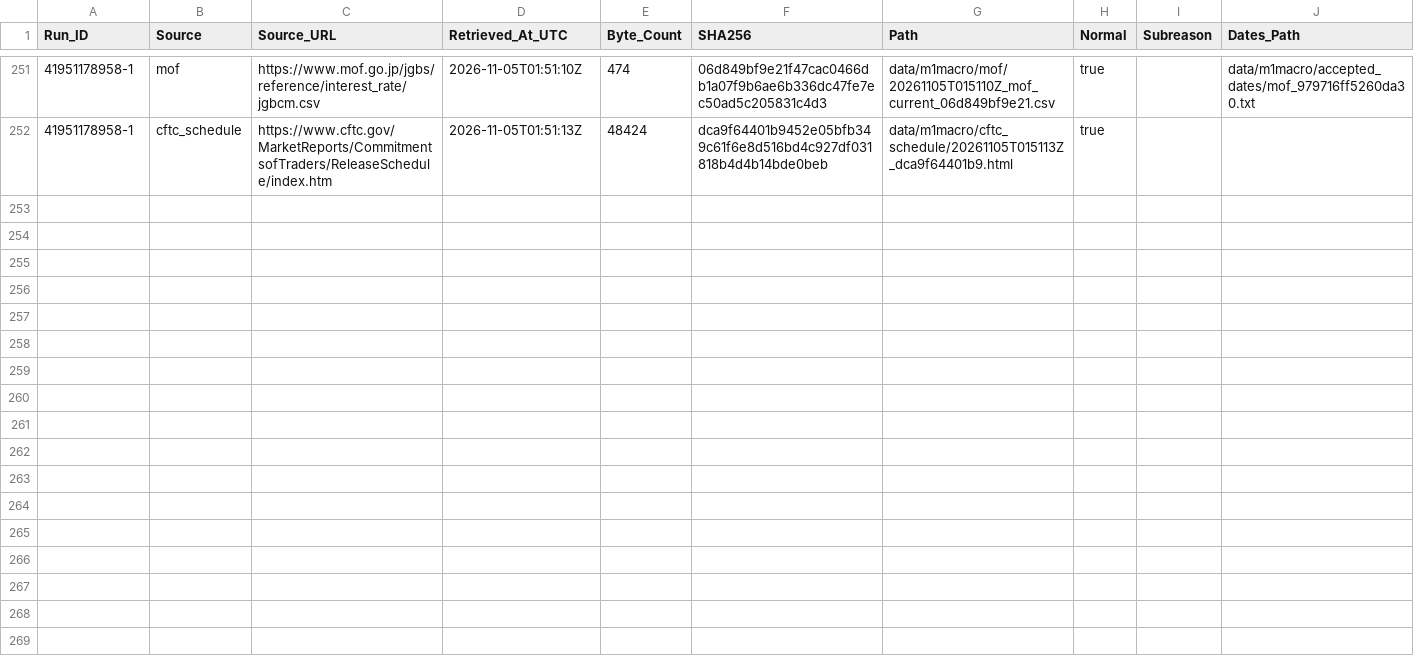
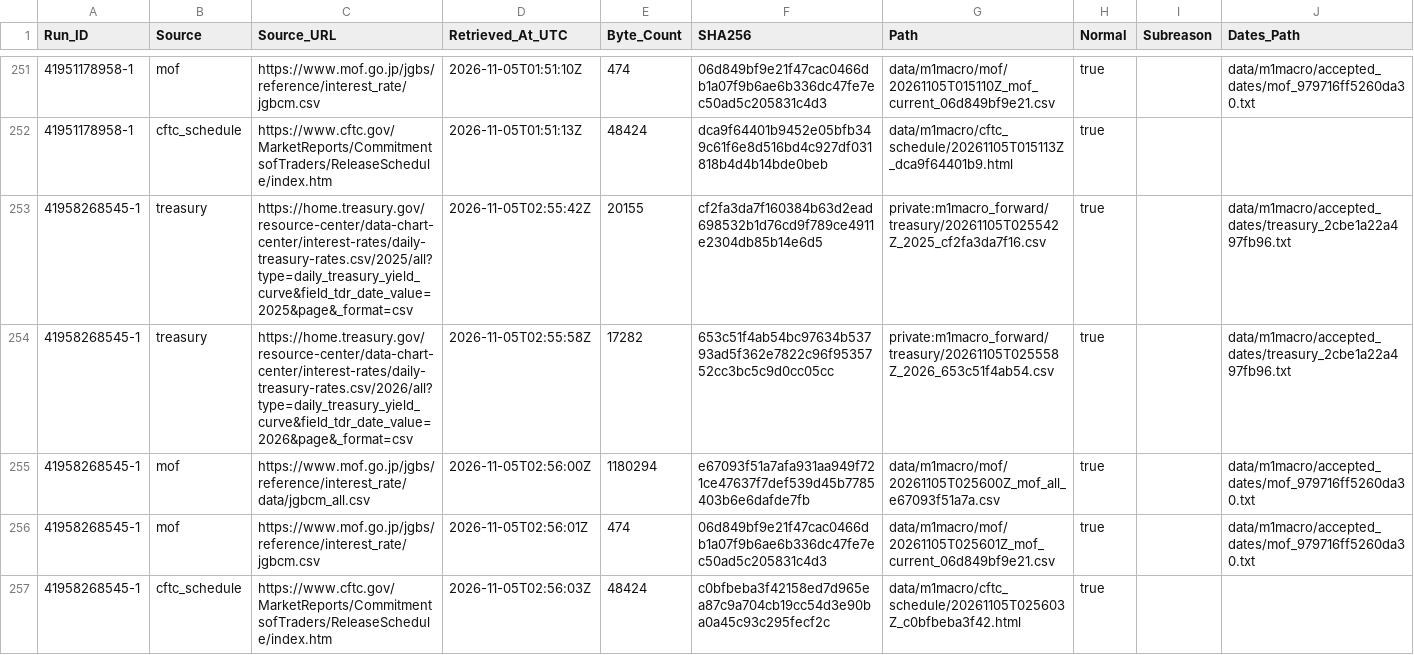
Before and after one commit to junsato1001-ops/-fx-forward-ledger, a CSV file: data/m1macro/source_fetches.csv, drawn as a sheet; only a part is shown, gaps mark what is left out.

```diff
--- a/data/m1macro/source_fetches.csv
+++ b/data/m1macro/source_fetches.csv
@@ -252 +252,6 @@ Run_ID,Source,Source_URL,Retrieved_At_UTC,Byte_Count,SHA256,Path,Normal,Subreaso
 41951178958-1,cftc_schedule,https://www.cftc.gov/MarketReports/CommitmentsofTraders/ReleaseSchedule/index.htm,2026-11-05T01:51:13Z,48424,dca9f64401b9452e05bfb349c61f6e8d516bd4c927df031818b4d4b14bde0beb,data/m1macro/cftc_schedule/20261105T015113Z_dca9f64401b9.html,true,,
+41958268545-1,treasury,https://home.treasury.gov/resource-center/data-chart-center/interest-rates/daily-treasury-rates.csv/2025/all?type=daily_treasury_yield_curve&field_tdr_date_value=2025&page&_format=csv,2026-11-05T02:55:42Z,20155,cf2fa3da7f160384b63d2ead698532b1d76cd9f789ce4911e2304db85b14e6d5,private:m1macro_forward/treasury/20261105T025542Z_2025_cf2fa3da7f16.csv,true,,data/m1macro/accepted_dates/treasury_2cbe1a22a497fb96.txt
+41958268545-1,treasury,https://home.treasury.gov/resource-center/data-chart-center/interest-rates/daily-treasury-rates.csv/2026/all?type=daily_treasury_yield_curve&field_tdr_date_value=2026&page&_format=csv,2026-11-05T02:55:58Z,17282,653c51f4ab54bc97634b53793ad5f362e7822c96f9535752cc3bc5c9d0cc05cc,private:m1macro_forward/treasury/20261105T025558Z_2026_653c51f4ab54.csv,true,,data/m1macro/accepted_dates/treasury_2cbe1a22a497fb96.txt
+41958268545-1,mof,https://www.mof.go.jp/jgbs/reference/interest_rate/data/jgbcm_all.csv,2026-11-05T02:56:00Z,1180294,e67093f51a7afa931aa949f721ce47637f7def539d45b7785403b6e6dafde7fb,data/m1macro/mof/20261105T025600Z_mof_all_e67093f51a7a.csv,true,,data/m1macro/accepted_dates/mof_979716ff5260da30.txt
+41958268545-1,mof,https://www.mof.go.jp/jgbs/reference/interest_rate/jgbcm.csv,2026-11-05T02:56:01Z,474,06d849bf9e21f47cac0466db1a07f9b6ae6b336dc47fe7ec50ad5c205831c4d3,data/m1macro/mof/20261105T025601Z_mof_current_06d849bf9e21.csv,true,,data/m1macro/accepted_dates/mof_979716ff5260da30.txt
+41958268545-1,cftc_schedule,https://www.cftc.gov/MarketReports/CommitmentsofTraders/ReleaseSchedule/index.htm,2026-11-05T02:56:03Z,48424,c0bfbeba3f42158ed7d965ea87c9a704cb19cc54d3e90ba0a45c93c295fecf2c,data/m1macro/cftc_schedule/20261105T025603Z_c0bfbeba3f42.html,true,,
```
Also changed, not shown: data/m1macro/treasury_raw_manifest.csv, 3 other files.
